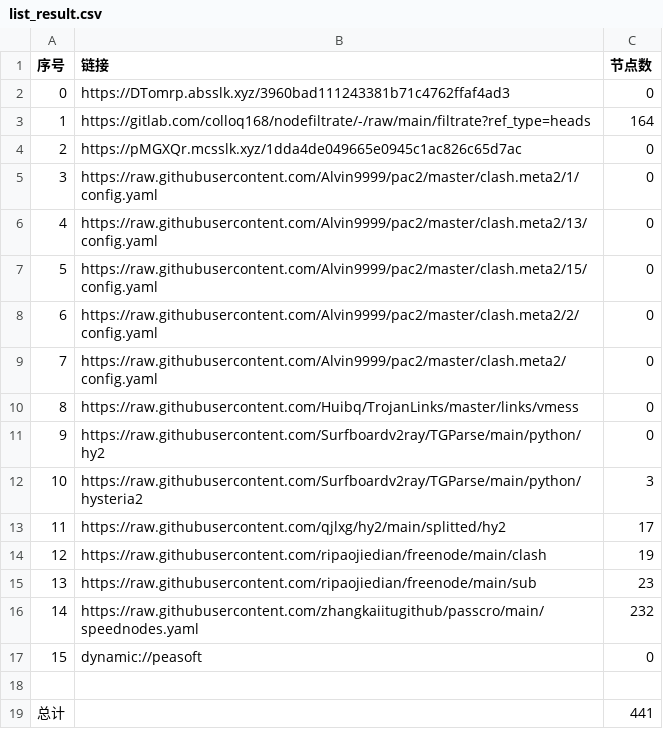
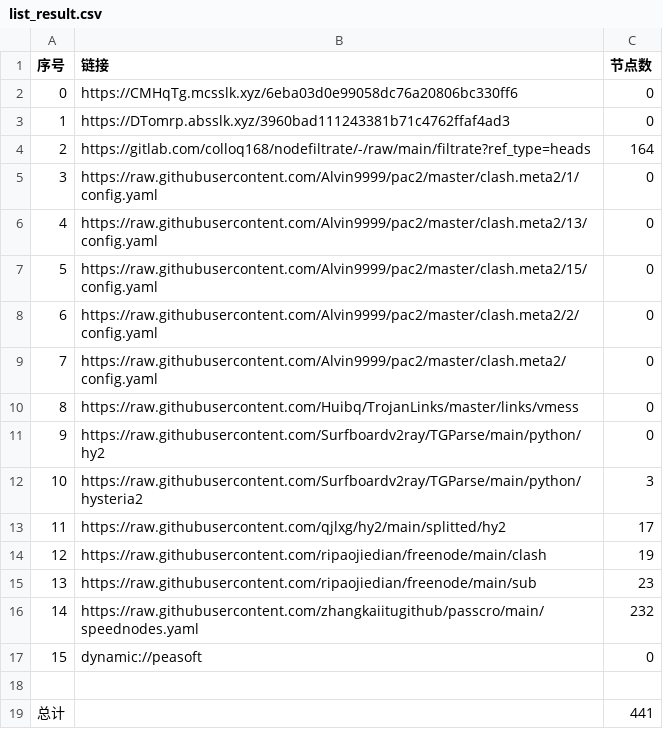
Before and after one commit to dreamMilk/AutoMergePublicNodes, a CSV file: list_result.csv, drawn as a sheet.

```diff
--- a/list_result.csv
+++ b/list_result.csv
@@ -1,5 +1,5 @@
 序号,链接,节点数
-0,https://DTomrp.absslk.xyz/3960bad111243381b71c4762ffaf4ad3,0
-1,https://gitlab.com/colloq168/nodefiltrate/-/raw/main/filtrate?ref_type=heads,164
-2,https://pMGXQr.mcsslk.xyz/1dda4de049665e0945c1ac826c65d7ac,0
+0,https://CMHqTg.mcsslk.xyz/6eba03d0e99058dc76a20806bc330ff6,0
+1,https://DTomrp.absslk.xyz/3960bad111243381b71c4762ffaf4ad3,0
+2,https://gitlab.com/colloq168/nodefiltrate/-/raw/main/filtrate?ref_type=heads,164
 3,https://raw.githubusercontent.com/Alvin9999/pac2/master/clash.meta2/1/config.yaml,0
```
Also changed, not shown: 22 other files.
